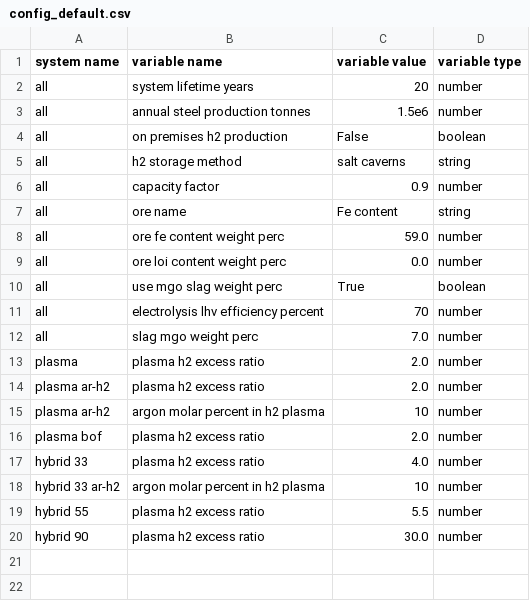
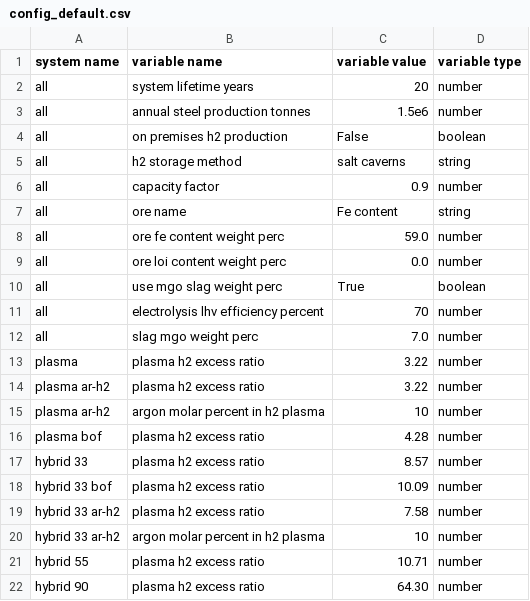
Before and after one commit to chris-phd/technoeconomics, a CSV file: config/config_default.csv, drawn as a sheet.

```diff
--- a/config/config_default.csv
+++ b/config/config_default.csv
@@ -12,9 +12,11 @@ all,electrolysis lhv efficiency percent,70,number
 all,slag mgo weight perc,7.0,number
-plasma,plasma h2 excess ratio,2.0,number
-plasma ar-h2,plasma h2 excess ratio,2.0,number
+plasma,plasma h2 excess ratio,3.22,number
+plasma ar-h2,plasma h2 excess ratio,3.22,number
 plasma ar-h2,argon molar percent in h2 plasma,10,number
-plasma bof,plasma h2 excess ratio,2.0,number
-hybrid 33,plasma h2 excess ratio,4.0,number
+plasma bof,plasma h2 excess ratio,4.28,number
+hybrid 33,plasma h2 excess ratio,8.57,number
+hybrid 33 bof,plasma h2 excess ratio,10.09,number
+hybrid 33 ar-h2,plasma h2 excess ratio,7.58,number
 hybrid 33 ar-h2,argon molar percent in h2 plasma,10,number
-hybrid 55,plasma h2 excess ratio,5.5,number
-hybrid 90,plasma h2 excess ratio,30.0,number
+hybrid 55,plasma h2 excess ratio,10.71,number
+hybrid 90,plasma h2 excess ratio,64.30,number
```
Also changed, not shown: config/sensitivity_large.csv.
